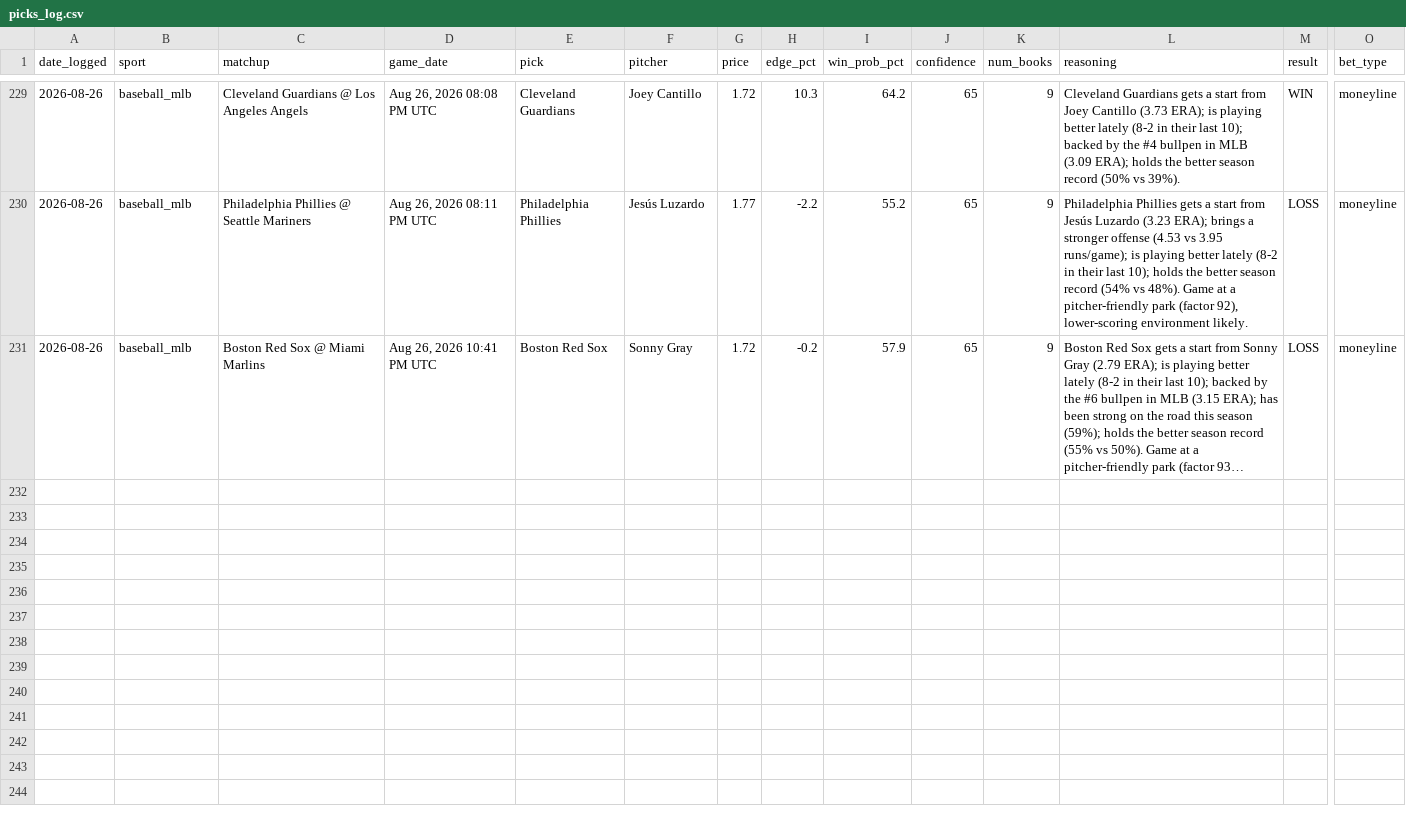
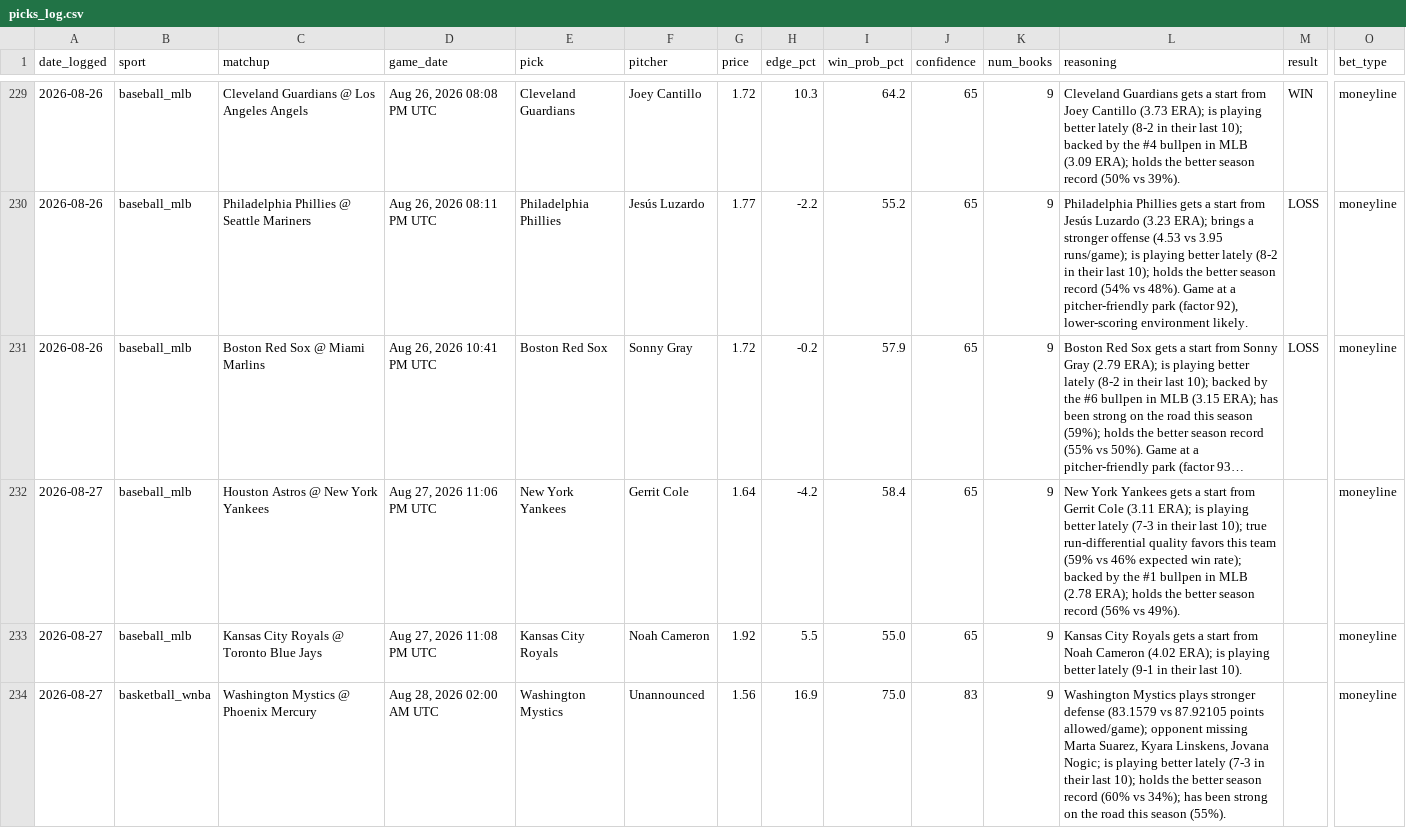
Before and after one commit to alev-12/betting-bot-showcase, a CSV file: picks_log.csv, drawn as a sheet; only a part is shown, gaps mark what is left out; long unchanged cells end in …; rows hold the shown columns only; the diff names each change by its address in the sheet, - before the commit and + after, or states it on an @@ line.

```diff
--- a/picks_log.csv
+++ b/picks_log.csv
+row 232: 2026-08-27 | baseball_mlb | Houston Astros @ New York Yankees | Aug 27, 2026 11:06 PM UTC | New York Yankees | Gerrit Cole | 1.64 | -4.2 | 58.4 | 65 | 9 | New York Yankees gets a start from Gerrit Cole (3.11 ERA); is playing better lately (7-3 in their last 10); true run-differential quality favors this team (59% vs 46% expected win rate); backed by the #1 bullpen in MLB (2.78 ERA); holds the better season record (56% vs 49%). |  | moneyline
+row 233: 2026-08-27 | baseball_mlb | Kansas City Royals @ Toronto Blue Jays | Aug 27, 2026 11:08 PM UTC | Kansas City Royals | Noah Cameron | 1.92 | 5.5 | 55.0 | 65 | 9 | Kansas City Royals gets a start from Noah Cameron (4.02 ERA); is playing better lately (9-1 in their last 10). |  | moneyline
+row 234: 2026-08-27 | basketball_wnba | Washington Mystics @ Phoenix Mercury | Aug 28, 2026 02:00 AM UTC | Washington Mystics | Unannounced | 1.56 | 16.9 | 75.0 | 83 | 9 | Washington Mystics plays stronger defense (83.1579 vs 87.92105 points allowed/game); opponent missing Marta Suarez, Kyara Linskens, Jovana Nogic; is playing better lately (7-3 in their last 10); holds the better season record (60% vs 34%); has been strong on the road this season (55%). |  | moneyline
```
